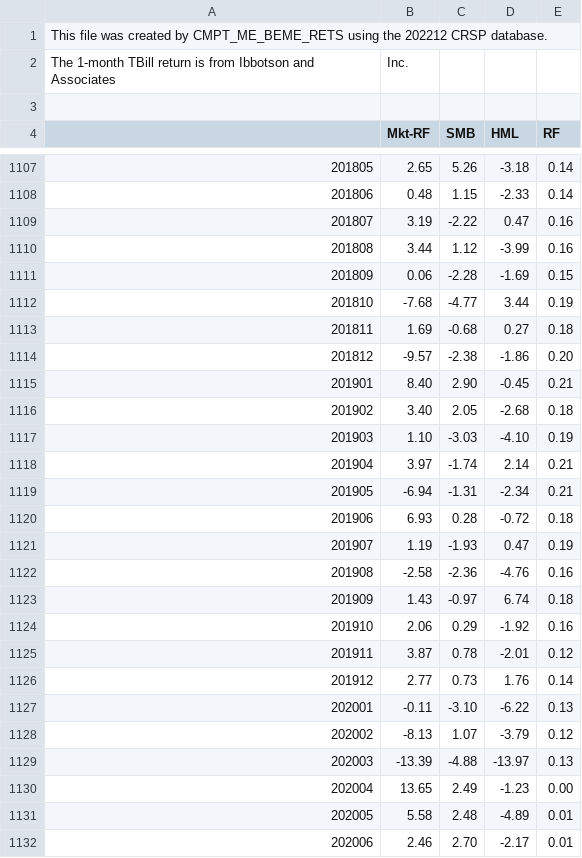
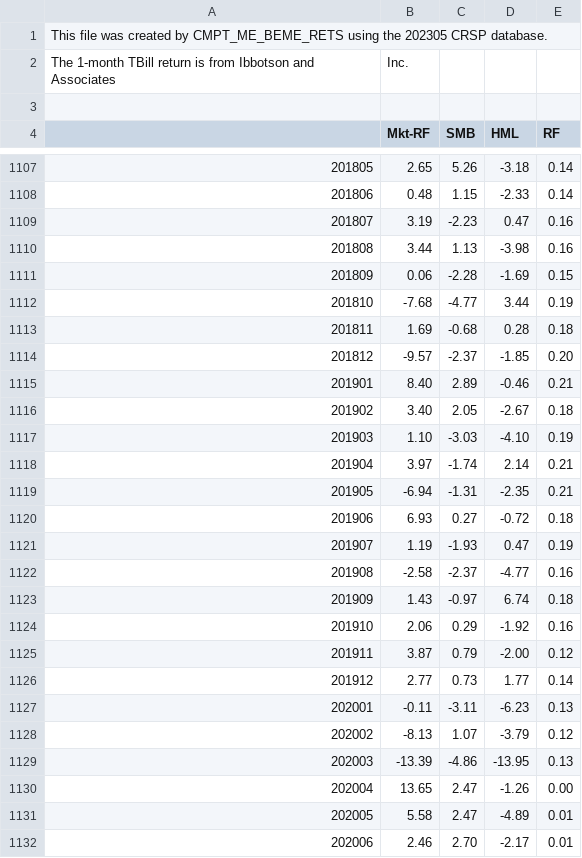
Before and after one commit to zxcxyz/famafrench-explore, a CSV file: data/F-F_Research_Data_Factors.CSV, drawn as a sheet; only a part is shown, gaps mark what is left out; the diff covers the shown part only.

Commit message:
Update data

```diff
--- a/data/F-F_Research_Data_Factors.CSV
+++ b/data/F-F_Research_Data_Factors.CSV
@@ -1,2 +1,2 @@
-This file was created by CMPT_ME_BEME_RETS using the 202212 CRSP database.
+This file was created by CMPT_ME_BEME_RETS using the 202305 CRSP database.
 The 1-month TBill return is from Ibbotson and Associates, Inc.
@@ -1108,25 +1108,25 @@ The 1-month TBill return is from Ibbotson and Associates, Inc.
 201806,    0.48,    1.15,   -2.33,    0.14
-201807,    3.19,   -2.22,    0.47,    0.16
-201808,    3.44,    1.12,   -3.99,    0.16
+201807,    3.19,   -2.23,    0.47,    0.16
+201808,    3.44,    1.13,   -3.98,    0.16
 201809,    0.06,   -2.28,   -1.69,    0.15
 201810,   -7.68,   -4.77,    3.44,    0.19
-201811,    1.69,   -0.68,    0.27,    0.18
-201812,   -9.57,   -2.38,   -1.86,    0.20
-201901,    8.40,    2.90,   -0.45,    0.21
-201902,    3.40,    2.05,   -2.68,    0.18
+201811,    1.69,   -0.68,    0.28,    0.18
+201812,   -9.57,   -2.37,   -1.85,    0.20
+201901,    8.40,    2.89,   -0.46,    0.21
+201902,    3.40,    2.05,   -2.67,    0.18
 201903,    1.10,   -3.03,   -4.10,    0.19
 201904,    3.97,   -1.74,    2.14,    0.21
-201905,   -6.94,   -1.31,   -2.34,    0.21
-201906,    6.93,    0.28,   -0.72,    0.18
+201905,   -6.94,   -1.31,   -2.35,    0.21
+201906,    6.93,    0.27,   -0.72,    0.18
 201907,    1.19,   -1.93,    0.47,    0.19
-201908,   -2.58,   -2.36,   -4.76,    0.16
+201908,   -2.58,   -2.37,   -4.77,    0.16
 201909,    1.43,   -0.97,    6.74,    0.18
 201910,    2.06,    0.29,   -1.92,    0.16
-201911,    3.87,    0.78,   -2.01,    0.12
-201912,    2.77,    0.73,    1.76,    0.14
-202001,   -0.11,   -3.10,   -6.22,    0.13
+201911,    3.87,    0.79,   -2.00,    0.12
+201912,    2.77,    0.73,    1.77,    0.14
+202001,   -0.11,   -3.11,   -6.23,    0.13
 202002,   -8.13,    1.07,   -3.79,    0.12
-202003,  -13.39,   -4.88,  -13.97,    0.13
-202004,   13.65,    2.49,   -1.23,    0.00
-202005,    5.58,    2.48,   -4.89,    0.01
+202003,  -13.39,   -4.86,  -13.95,    0.13
+202004,   13.65,    2.47,   -1.26,    0.00
+202005,    5.58,    2.47,   -4.89,    0.01
 202006,    2.46,    2.70,   -2.17,    0.01
```
Also changed, not shown: 5 added rows and 40 edited cells elsewhere in this file.
